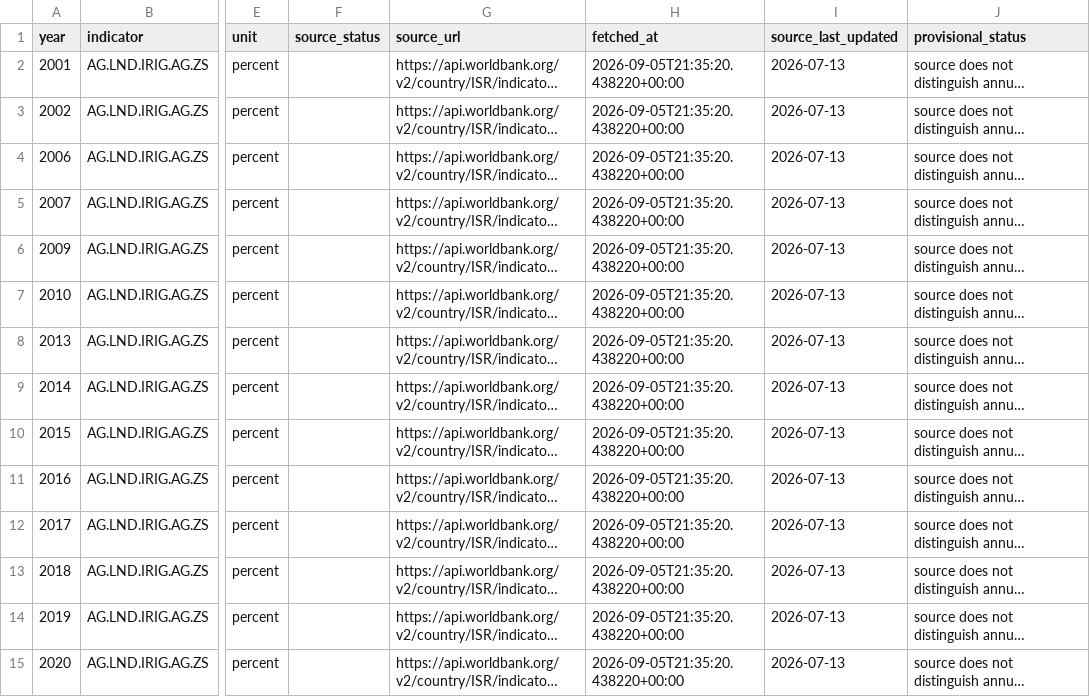
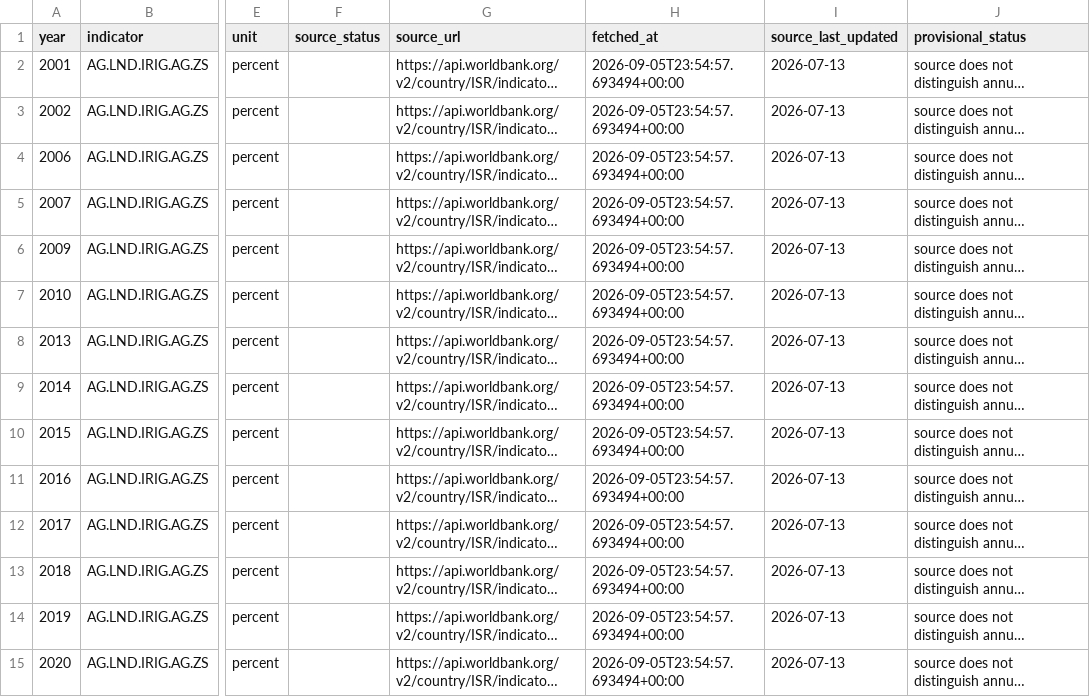
Before and after one commit to Biblejustin/israel-rain-agriculture, a CSV file: data/water_covariates_reported.csv, drawn as a sheet; only a part is shown, gaps mark what is left out; long unchanged cells end in …; the diff covers the shown part only; the diff names each change by its address in the sheet, - before the commit and + after, or states it on an @@ line.

```diff
--- a/data/water_covariates_reported.csv
+++ b/data/water_covariates_reported.csv
-H2:H15 (fetched_at): 2026-09-05T21:35:20.438220+00:00
+H2:H15 (fetched_at): 2026-09-05T23:54:57.693494+00:00
```
Also changed, not shown: 107 edited cells elsewhere in this file, 5 other files.
